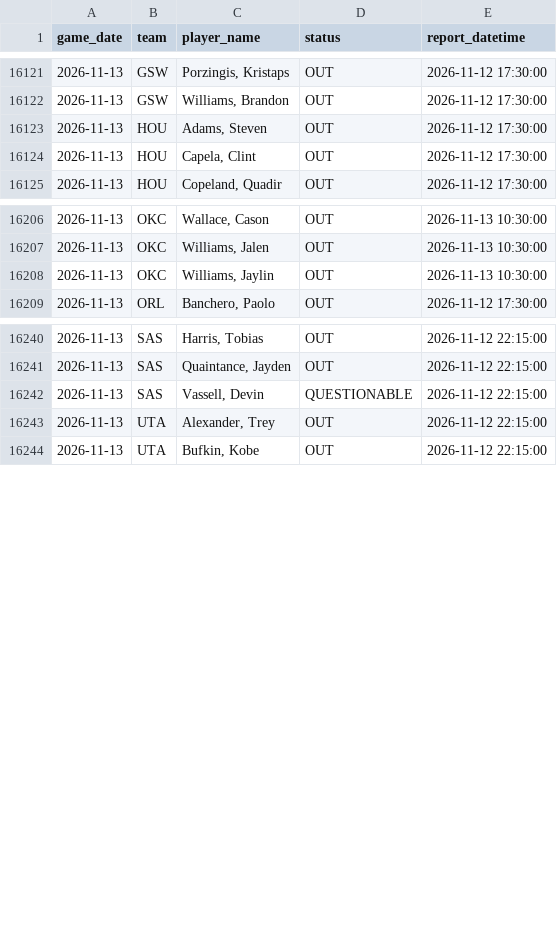
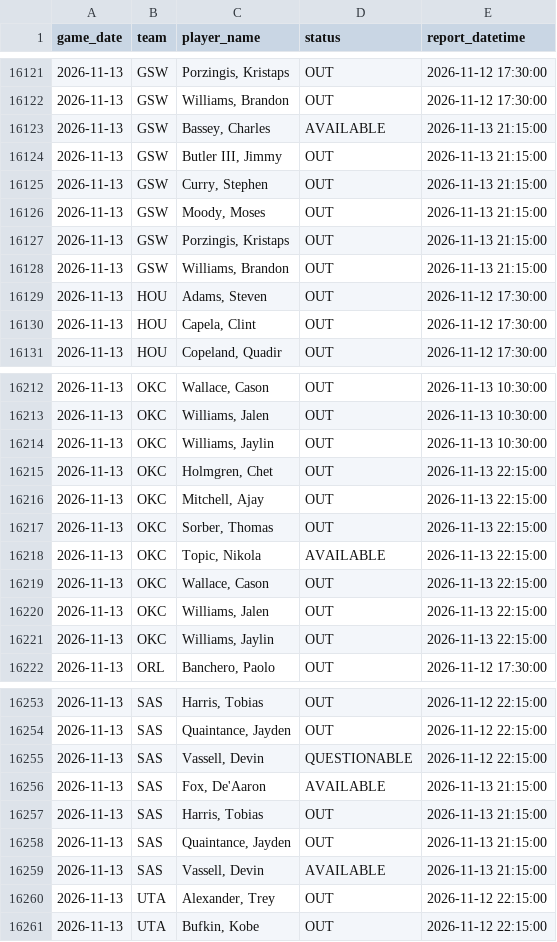
Before and after one commit to brianbzeng/nbamodel, a CSV file: data/raw/official_nba_injuries_players_live.csv, drawn as a sheet; only a part is shown, gaps mark what is left out.

```diff
--- a/data/raw/official_nba_injuries_players_live.csv
+++ b/data/raw/official_nba_injuries_players_live.csv
@@ -16122,2 +16122,8 @@ game_date,team,player_name,status,report_datetime
 2026-11-13,GSW,"Williams, Brandon",OUT,2026-11-12 17:30:00
+2026-11-13,GSW,"Bassey, Charles",AVAILABLE,2026-11-13 21:15:00
+2026-11-13,GSW,"Butler III, Jimmy",OUT,2026-11-13 21:15:00
+2026-11-13,GSW,"Curry, Stephen",OUT,2026-11-13 21:15:00
+2026-11-13,GSW,"Moody, Moses",OUT,2026-11-13 21:15:00
+2026-11-13,GSW,"Porzingis, Kristaps",OUT,2026-11-13 21:15:00
+2026-11-13,GSW,"Williams, Brandon",OUT,2026-11-13 21:15:00
 2026-11-13,HOU,"Adams, Steven",OUT,2026-11-12 17:30:00
@@ -16208,2 +16214,9 @@ game_date,team,player_name,status,report_datetime
 2026-11-13,OKC,"Williams, Jaylin",OUT,2026-11-13 10:30:00
+2026-11-13,OKC,"Holmgren, Chet",OUT,2026-11-13 22:15:00
+2026-11-13,OKC,"Mitchell, Ajay",OUT,2026-11-13 22:15:00
+2026-11-13,OKC,"Sorber, Thomas",OUT,2026-11-13 22:15:00
+2026-11-13,OKC,"Topic, Nikola",AVAILABLE,2026-11-13 22:15:00
+2026-11-13,OKC,"Wallace, Cason",OUT,2026-11-13 22:15:00
+2026-11-13,OKC,"Williams, Jalen",OUT,2026-11-13 22:15:00
+2026-11-13,OKC,"Williams, Jaylin",OUT,2026-11-13 22:15:00
 2026-11-13,ORL,"Banchero, Paolo",OUT,2026-11-12 17:30:00
@@ -16242,2 +16255,6 @@ game_date,team,player_name,status,report_datetime
 2026-11-13,SAS,"Vassell, Devin",QUESTIONABLE,2026-11-12 22:15:00
+2026-11-13,SAS,"Fox, De'Aaron",AVAILABLE,2026-11-13 21:15:00
+2026-11-13,SAS,"Harris, Tobias",OUT,2026-11-13 21:15:00
+2026-11-13,SAS,"Quaintance, Jayden",OUT,2026-11-13 21:15:00
+2026-11-13,SAS,"Vassell, Devin",AVAILABLE,2026-11-13 21:15:00
 2026-11-13,UTA,"Alexander, Trey",OUT,2026-11-12 22:15:00
```
Also changed, not shown: data/raw/nba_daily_predictions.csv, data/raw/nba_game_updates.csv, 2 other files.
